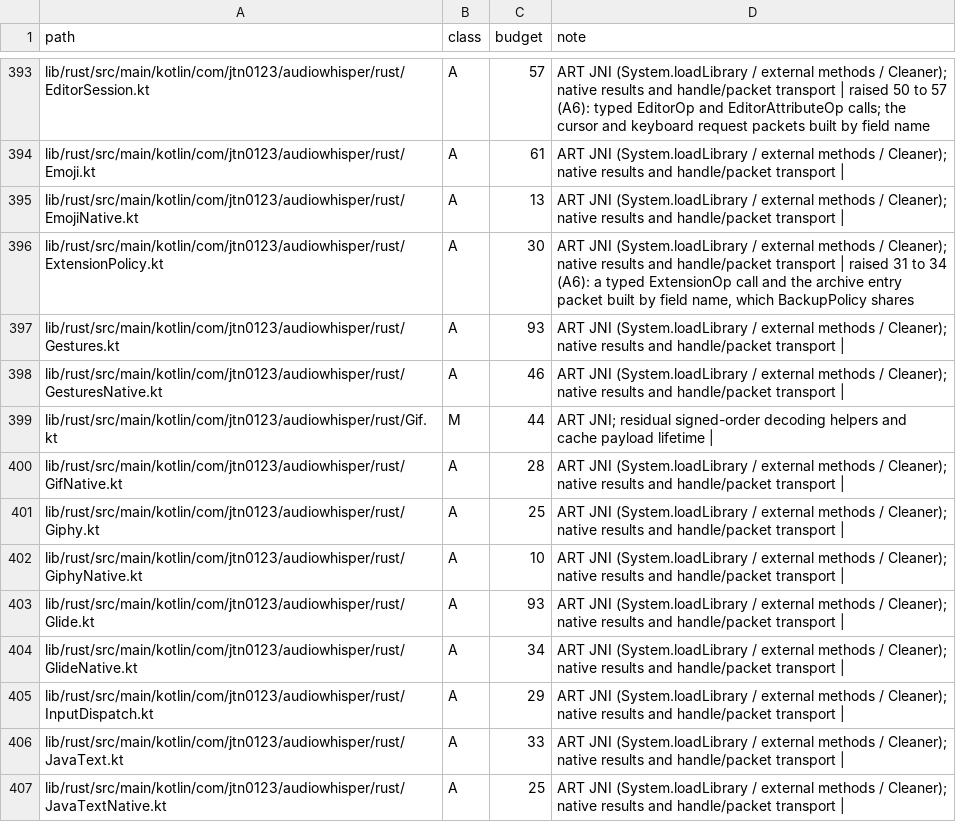
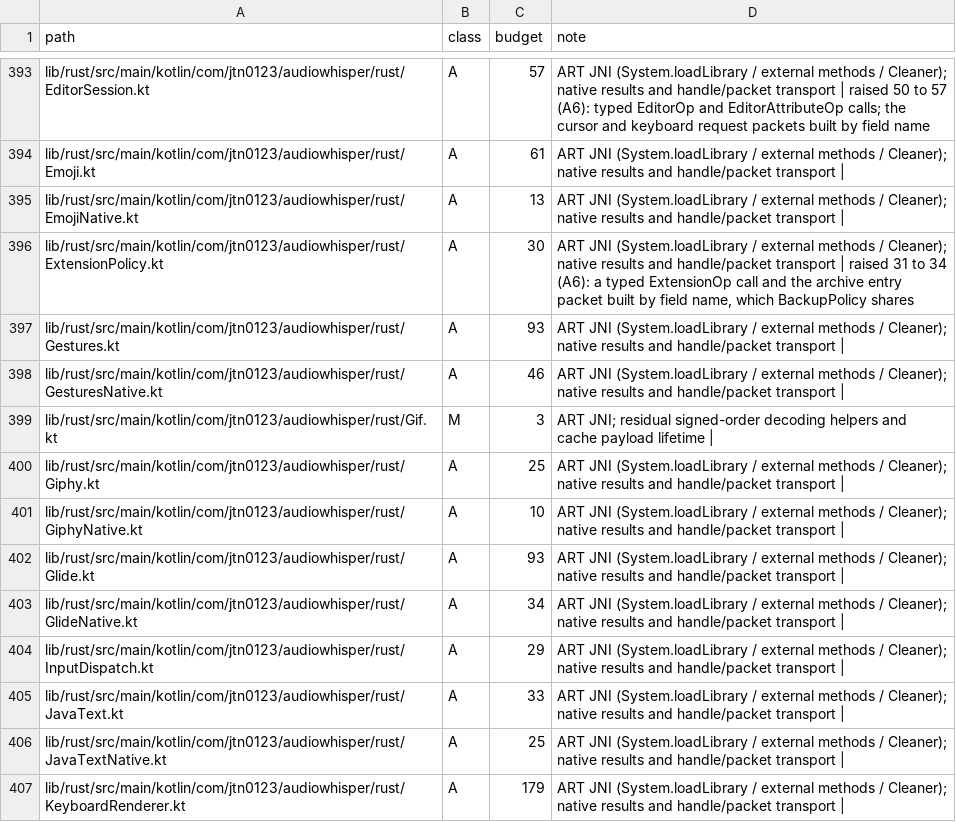
Before and after one commit to jtn0123/AudioWhisper-Keyboard, a TSV file: docs/jvm-ledger.tsv, drawn as a sheet; only a part is shown, gaps mark what is left out; the shorter side is filled out with more unchanged rows.

```diff
--- a/docs/jvm-ledger.tsv
+++ b/docs/jvm-ledger.tsv
@@ -398,4 +398,3 @@ lib/rust/src/main/kotlin/com/jtn0123/audiowhisper/rust/Gestures.kt	A	93	ART JNI
 lib/rust/src/main/kotlin/com/jtn0123/audiowhisper/rust/GesturesNative.kt	A	46	ART JNI (System.loadLibrary / external methods / Cleaner); native results and handle/packet transport |
-lib/rust/src/main/kotlin/com/jtn0123/audiowhisper/rust/Gif.kt	M	44	ART JNI; residual signed-order decoding helpers and cache payload lifetime |
-lib/rust/src/main/kotlin/com/jtn0123/audiowhisper/rust/GifNative.kt	A	28	ART JNI (System.loadLibrary / external methods / Cleaner); native results and handle/packet transport |
+lib/rust/src/main/kotlin/com/jtn0123/audiowhisper/rust/Gif.kt	M	3	ART JNI; residual signed-order decoding helpers and cache payload lifetime |
 lib/rust/src/main/kotlin/com/jtn0123/audiowhisper/rust/Giphy.kt	A	25	ART JNI (System.loadLibrary / external methods / Cleaner); native results and handle/packet transport |
```
Also changed, not shown: 6 other files.
